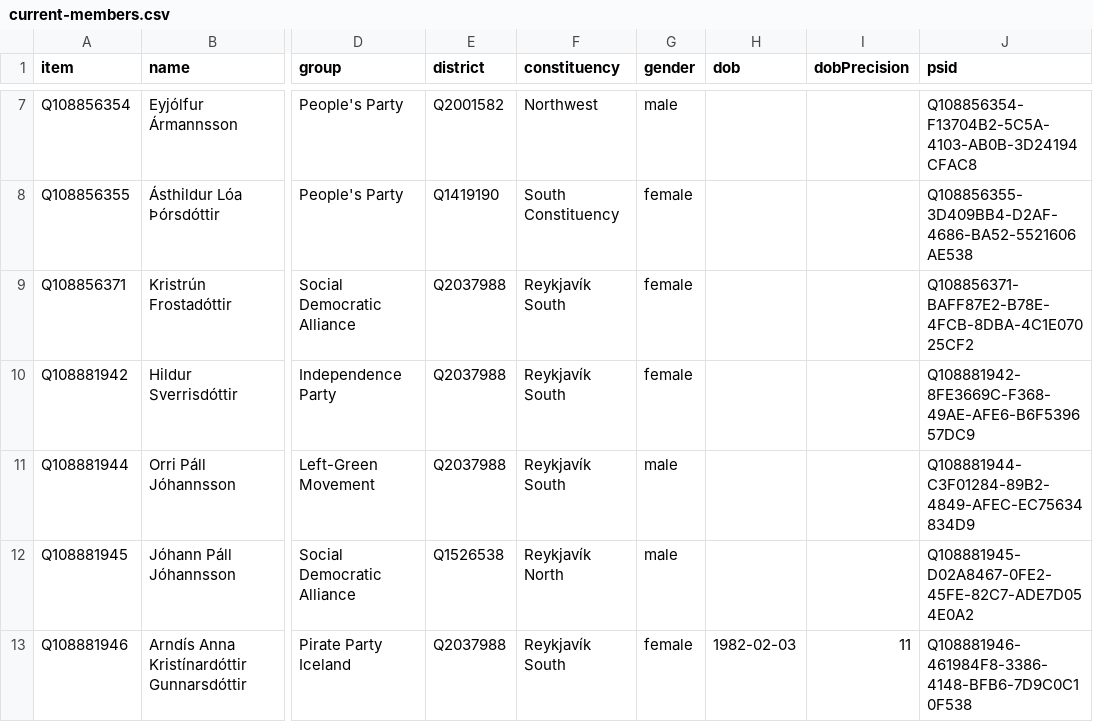
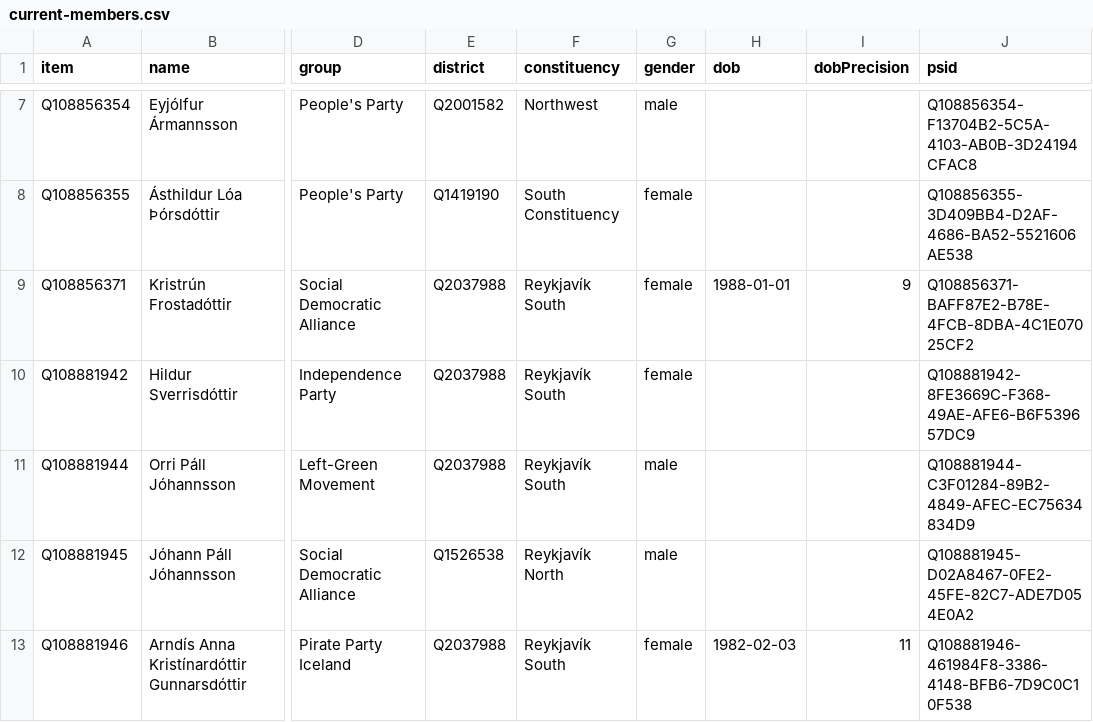
Before and after one commit to every-politician-scrapers/iceland-althing, a CSV file: wikidata/results/current-members.csv, drawn as a sheet; only a part is shown, gaps mark what is left out; the diff names each change by its address in the sheet, - before the commit and + after, or states it on an @@ line.

```diff
--- a/wikidata/results/current-members.csv
+++ b/wikidata/results/current-members.csv
-H9 (dob): (empty)
+H9 (dob): 1988-01-01
-I9 (dobPrecision): (empty)
+I9 (dobPrecision): 9
```
